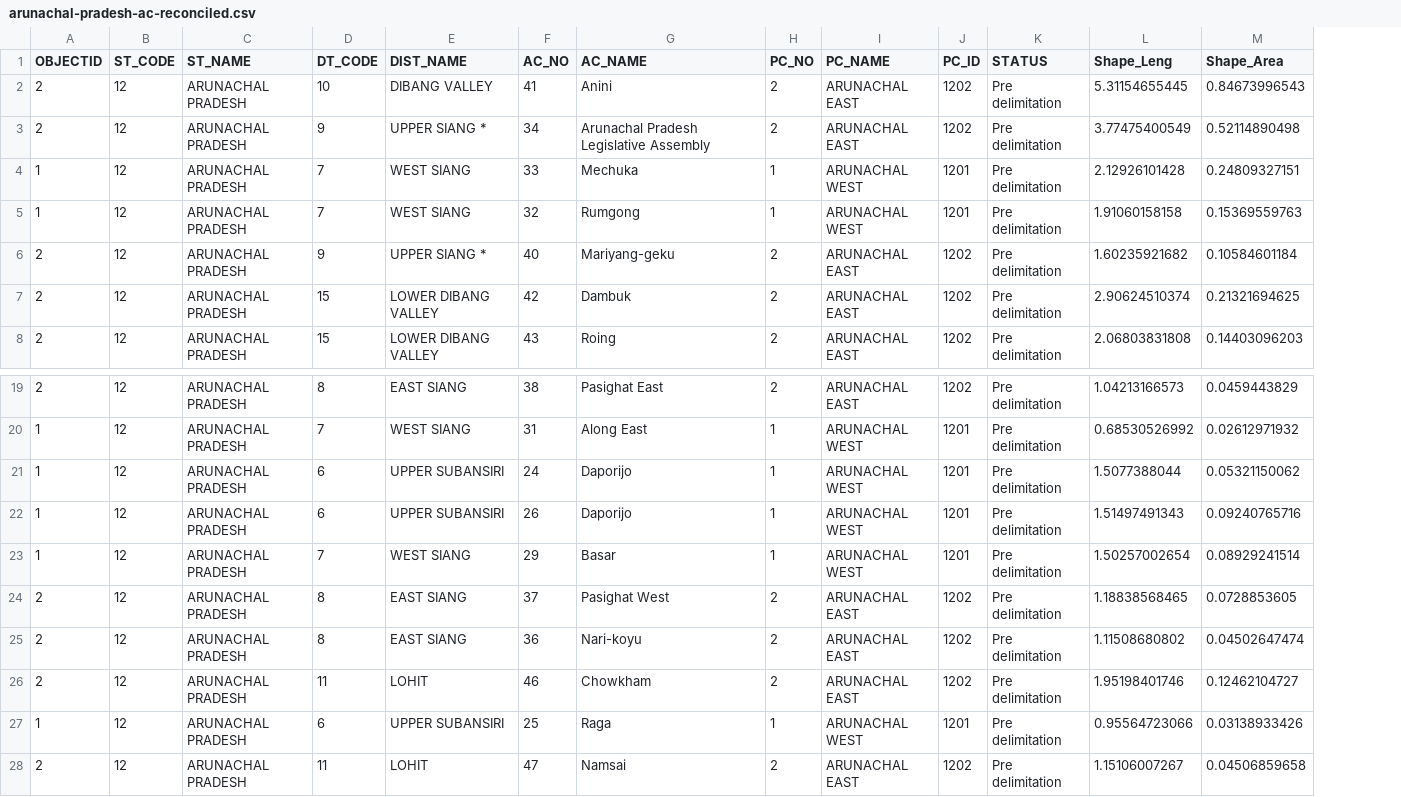
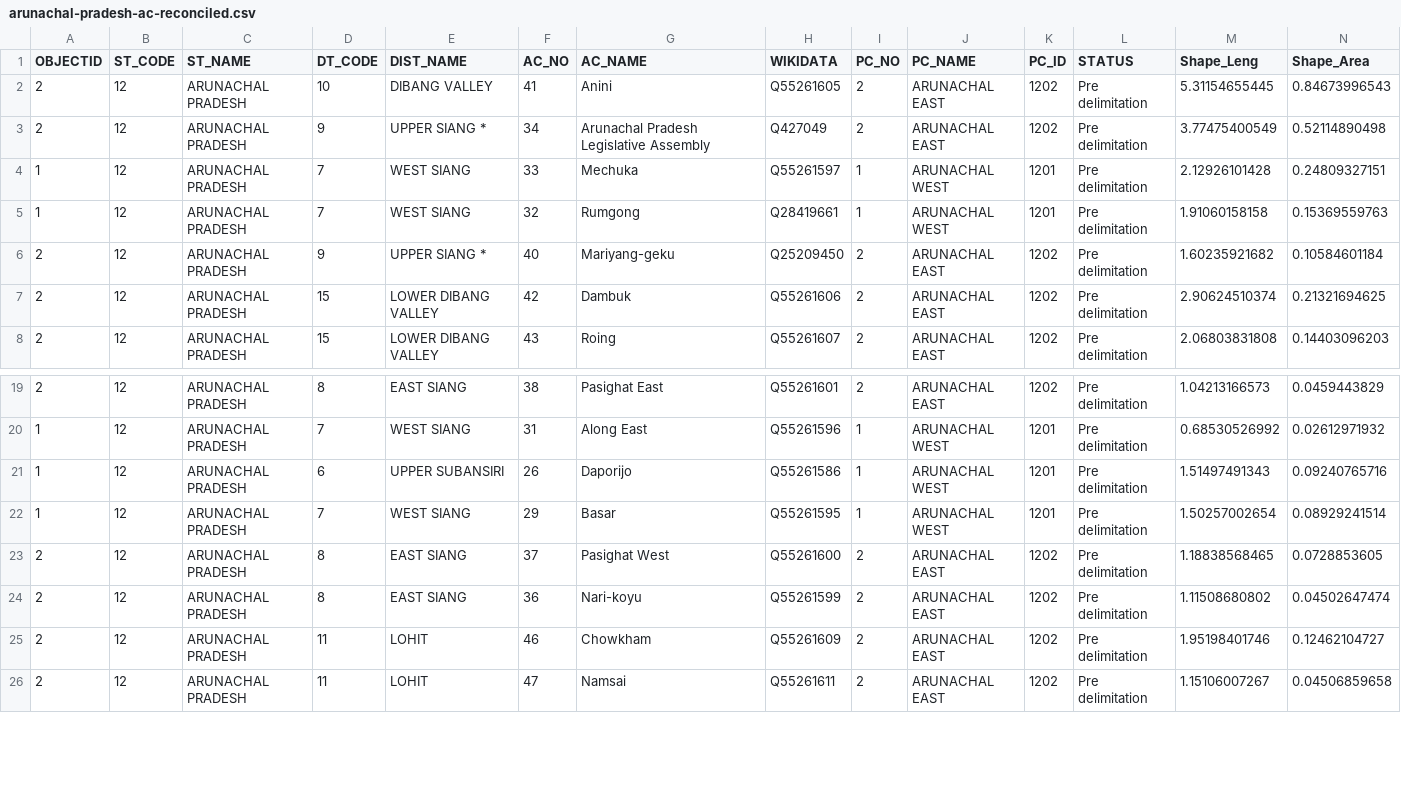
Before and after one commit to everypolitician/proto-commons-india, a CSV file: boundaries/build/arunachal-pradesh-ac/arunachal-pradesh-ac-reconciled.csv, drawn as a sheet; only a part is shown, gaps mark what is left out; removed rows and columns are numbered as before the commit, all else as after; rows hold the shown columns only; the diff names each change by its address in the sheet, - before the commit and + after, or states it on an @@ line.

Commit message:
Reconcile arunachal pradesh and sort out a constituency

```diff
--- a/boundaries/build/arunachal-pradesh-ac/arunachal-pradesh-ac-reconciled.csv
+++ b/boundaries/build/arunachal-pradesh-ac/arunachal-pradesh-ac-reconciled.csv
+column H (WIKIDATA), rows 2-8: Q55261605 | Q427049 | Q55261597 | Q28419661 | Q25209450 | Q55261606 | Q55261607; rows 19-26: Q55261601 | Q55261596 | Q55261586 | Q55261595 | Q55261600 | Q55261599 | Q55261609 | Q55261611
-row 21: 1 | 12 | ARUNACHAL PRADESH | 6 | UPPER SUBANSIRI | 24 | Daporijo | 1 | ARUNACHAL WEST | 1201 | Pre delimitation | 1.5077388044 | 0.05321150062
-row 27: 1 | 12 | ARUNACHAL PRADESH | 6 | UPPER SUBANSIRI | 25 | Raga | 1 | ARUNACHAL WEST | 1201 | Pre delimitation | 0.95564723066 | 0.03138933426
```
Also changed, not shown: 4 other files.
